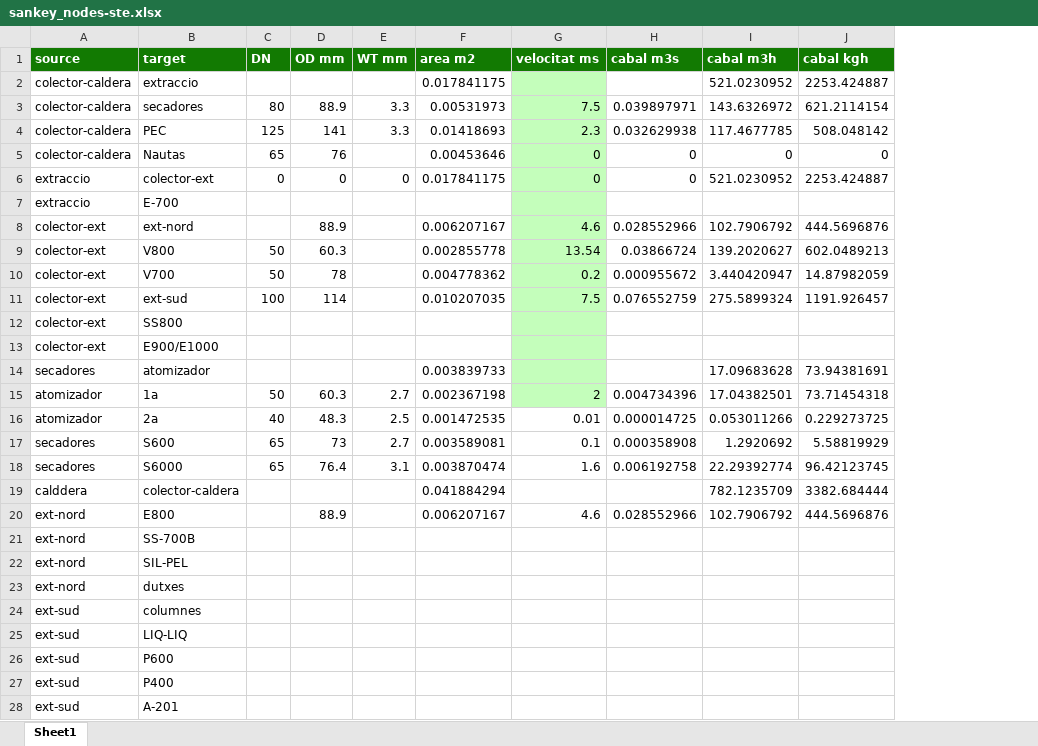
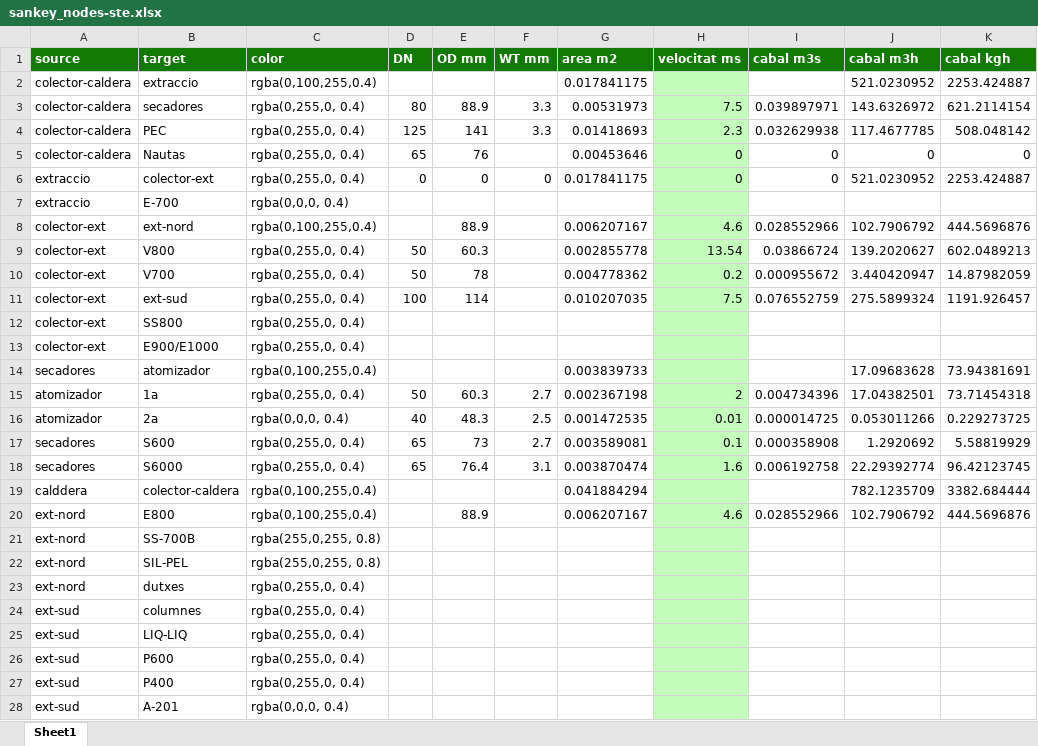
Before and after one commit to LeoDaVinci16/sxs, an Excel workbook: data/sankey/sankey_nodes-ste.xlsx, sheet Sheet1, drawn as a sheet; values as stored, in another font and other column widths than the file's, no borders; addresses are those after the commit; the diff names each change by its address in the sheet, - before the commit and + after, or states it on an @@ line.

Commit message:
títols dels sankeys¨

```diff
--- a/data/sankey/sankey_nodes-ste.xlsx (sheet Sheet1)
+++ b/data/sankey/sankey_nodes-ste.xlsx (sheet Sheet1)
+column C (color), rows 2-28: rgba(0,100,255,0.4) | rgba(0,255,0, 0.4) | rgba(0,255,0, 0.4) | rgba(0,255,0, 0.4) | rgba(0,255,0, 0.4) | rgba(0,0,0, 0.4) | rgba(0,100,255,0.4) | rgba(0,255,0, 0.4) | rgba(0,255,0, 0.4) | rgba(0,255,0, 0.4) | rgba(0,255,0, 0.4) | rgba(0,255,0, 0.4) | rgba(0,100,255,0.4) | rgba(0,255,0, 0.4) | rgba(0,0,0, 0.4) | rgba(0,255,0, 0.4) | rgba(0,255,0, 0.4) | rgba(0,100,255,0.4) | rgba(0,100,255,0.4) | rgba(255,0,255, 0.8) | rgba(255,0,255, 0.8) | rgba(0,255,0, 0.4) | rgba(0,255,0, 0.4) | rgba(0,255,0, 0.4) | rgba(0,255,0, 0.4) | rgba(0,255,0, 0.4) | rgba(0,0,0, 0.4)
-H16:H28 fill: none
+H16:H28 fill: #C4FEBB
```
Also changed, not shown: data/sankey/sankey_nodes-at.xlsx, 10 other files.
